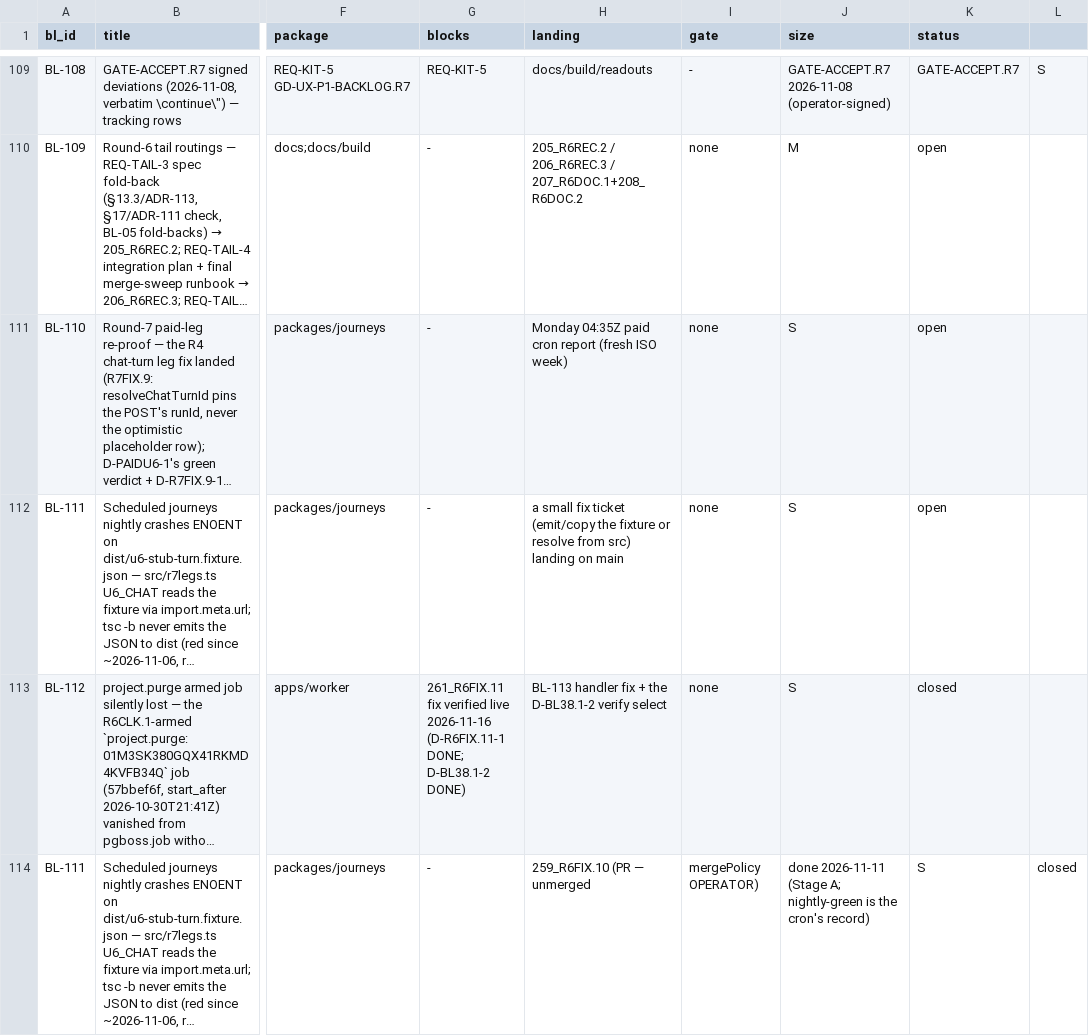
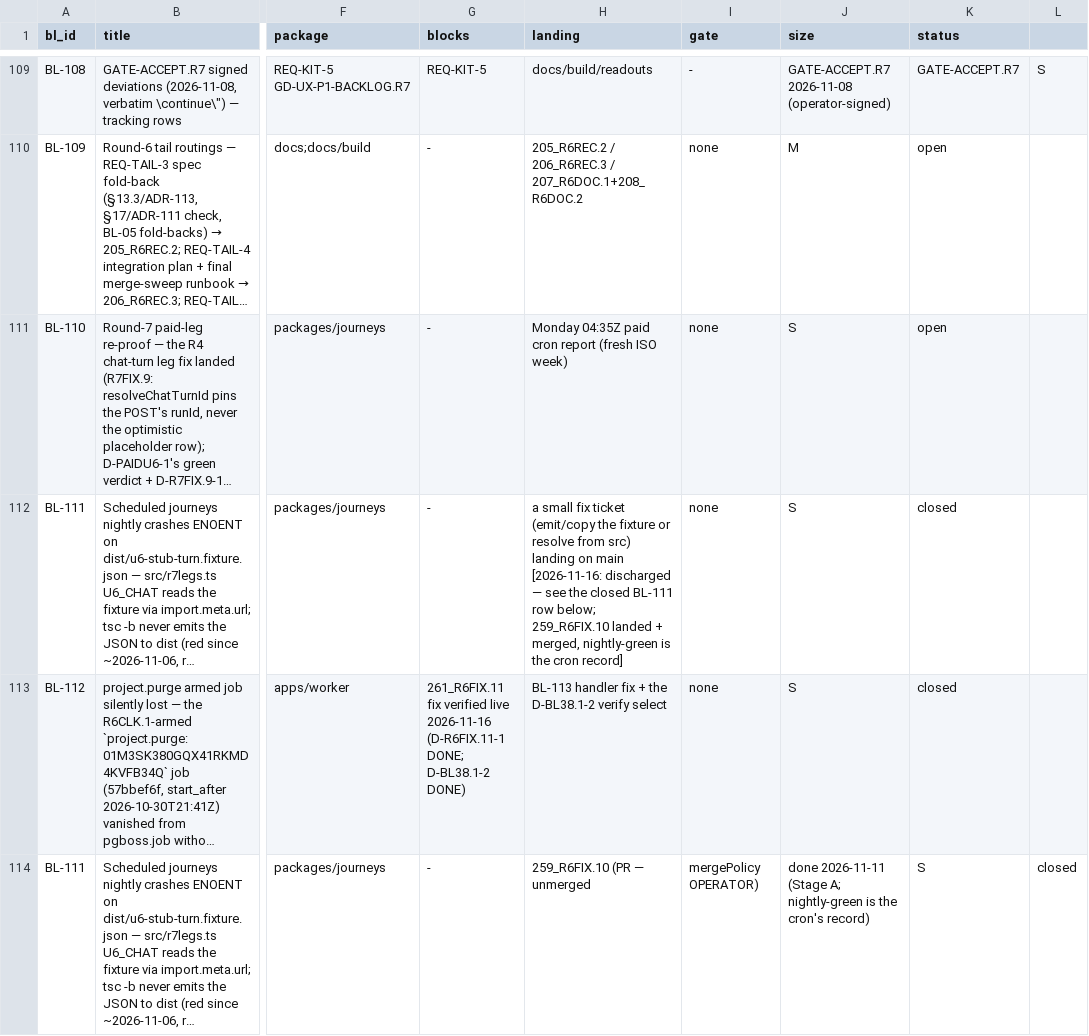
Before and after one commit to SteveVitali/Rhema, a CSV file: docs/build/BACKLOG.csv, drawn as a sheet; only a part is shown, gaps mark what is left out; long unchanged cells end in …; the diff covers the shown part only; the diff names each change by its address in the sheet, - before the commit and + after, or states it on an @@ line.

```diff
--- a/docs/build/BACKLOG.csv
+++ b/docs/build/BACKLOG.csv
-H112 (landing): …on main
+H112 (landing): …on main [2026-11-16: discharged — see the closed BL-111 row below; 259_R6FIX.10 landed + merged, nightly-green is the cron record]
-K112 (status): open
+K112 (status): closed
```
Also changed, not shown: 4 edited cells elsewhere in this file.
